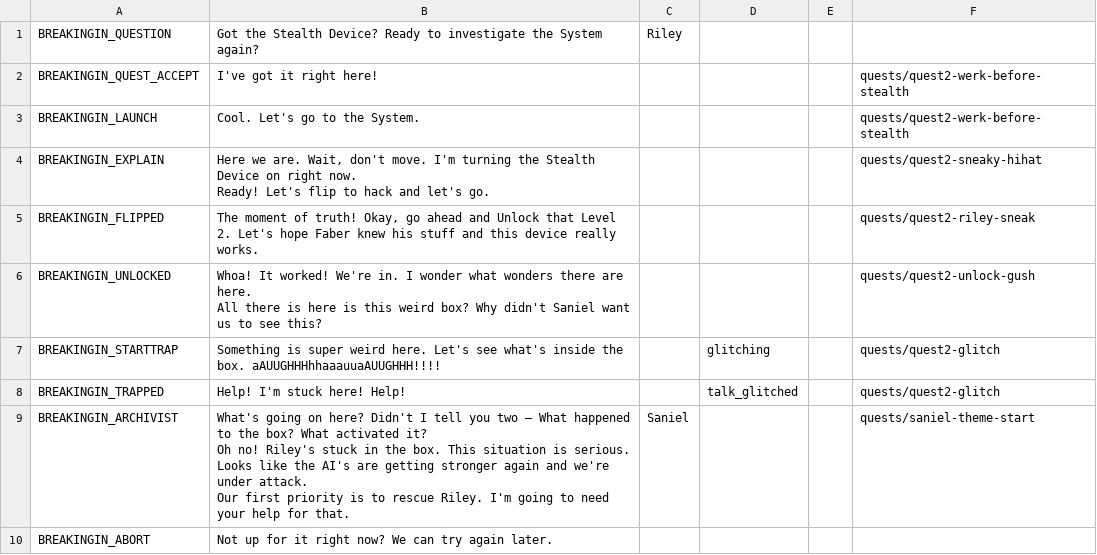
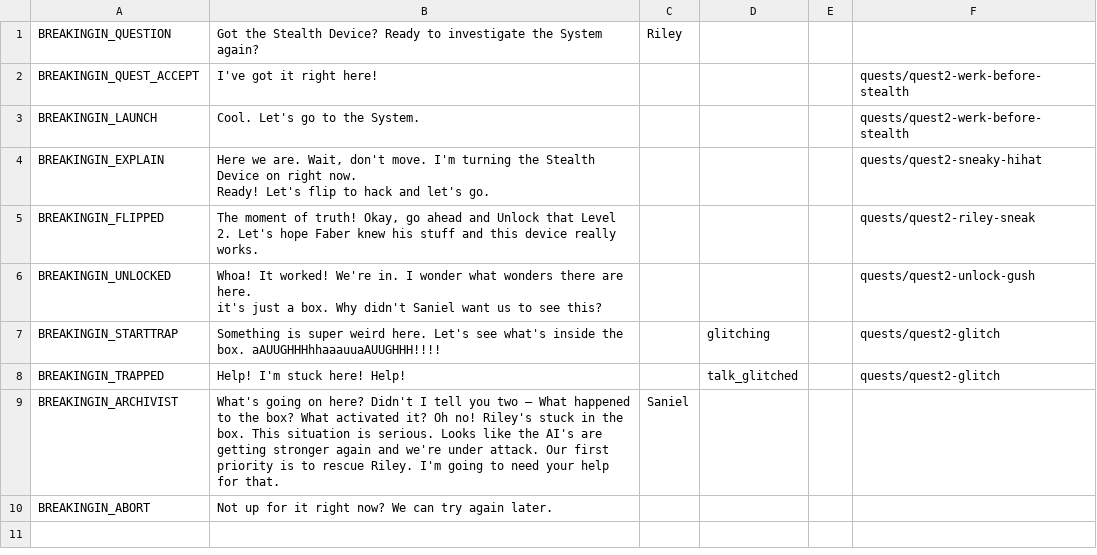
Before and after one commit to endlessm/clubhouse, a CSV file: data/quests_strings/breakingin.csv, drawn as a sheet.

```diff
--- a/data/quests_strings/breakingin.csv
+++ b/data/quests_strings/breakingin.csv
@@ -7,14 +7,9 @@ Ready! Let's flip to hack and let's go.",,,,quests/quest2-sneaky-hihat
 BREAKINGIN_FLIPPED,"The moment of truth!  Okay, go ahead and Unlock that Level 2. Let's hope Faber knew his stuff and this device really works.",,,,quests/quest2-riley-sneak
-BREAKINGIN_UNLOCKED,"Whoa! It worked! We're in. I wonder what wonders there are here.
-
-All there is here is this weird box?  Why didn't Saniel want us to see this?",,,,quests/quest2-unlock-gush
+BREAKINGIN_UNLOCKED,"Whoa! It worked! We're in. I wonder what wonders there are here.
+
+it's just a box. Why didn't Saniel want us to see this?",,,,quests/quest2-unlock-gush
 BREAKINGIN_STARTTRAP,Something is super weird here. Let's see what's inside the box. aAUUGHHHhhaaauuaAUUGHHH!!!!,,glitching,,quests/quest2-glitch
 BREAKINGIN_TRAPPED,Help! I'm stuck here! Help!,,talk_glitched,,quests/quest2-glitch
-BREAKINGIN_ARCHIVIST,"What's going on here? Didn't I tell you two – What happened to the box? What activated it?
-
-Oh no! Riley's stuck in the box. This situation is serious.
-
-Looks like the AI's are getting stronger again and we're under attack.
-
-Our first priority is to rescue Riley. I'm going to need your help for that. ",Saniel,,,quests/saniel-theme-start
+BREAKINGIN_ARCHIVIST,"What's going on here? Didn't I tell you two – What happened to the box? What activated it?  Oh no! Riley's stuck in the box. This situation is serious.  Looks like the AI's are getting stronger again and we're under attack.  Our first priority is to rescue Riley. I'm going to need your help for that.
+",Saniel,,,
 BREAKINGIN_ABORT,Not up for it right now? We can try again later. ,,,,
```
Also changed, not shown: data/quests_strings/breaksomething.csv, data/quests_strings/chore.csv, 13 other files.
